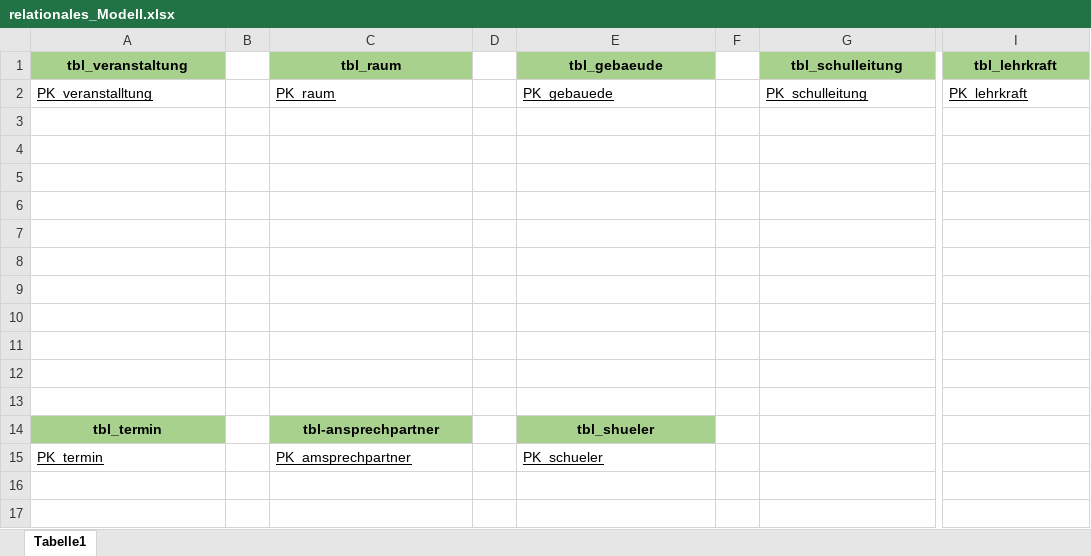
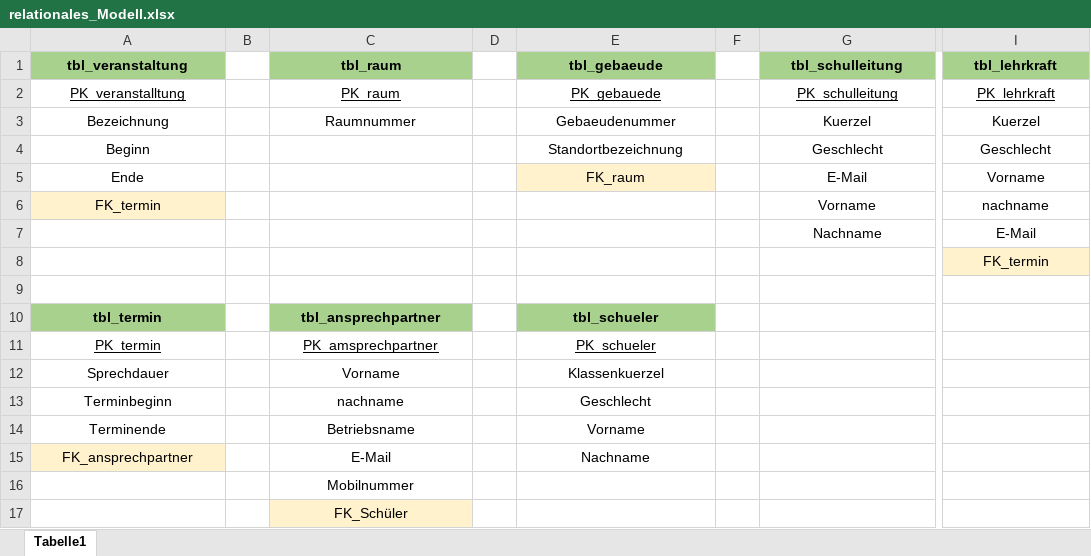
Before and after one commit to Denetor03/DB_Elternsprechtag, an Excel workbook: relationales_Modell.xlsx, sheet Tabelle1, drawn as a sheet; only a part is shown, gaps mark what is left out; values as stored, in another font and other column widths than the file's, no borders; removed rows and columns are numbered as before the commit, all else as after; rows hold the shown columns only; the diff names each change by its address in the sheet, - before the commit and + after, or states it on an @@ line.

Commit message:
Add files via upload

```diff
--- a/relationales_Modell.xlsx (sheet Tabelle1)
+++ b/relationales_Modell.xlsx (sheet Tabelle1)
-A2 alignment: left
+A2 alignment: center
-C2 alignment: left
+C2 alignment: center
-E2 alignment: left
+E2 alignment: center
-G2 alignment: left
+G2 alignment: center
-I2 alignment: left
+I2 alignment: center
+row 3: Bezeichnung |  | Raumnummer |  | Gebaeudenummer |  | Kuerzel | Kuerzel
+row 4: Beginn |  |  |  | Standortbezeichnung |  | Geschlecht | Geschlecht
+row 5: Ende |  |  |  | FK_raum |  | E-Mail | Vorname
+row 6: FK_termin |  |  |  |  |  | Vorname | nachname
+row 7:  |  |  |  |  |  | Nachname | E-Mail
+row 8:  |  |  |  |  |  |  | FK_termin
-row 4: (empty)
-row 5: (empty)
-row 6: (empty)
-row 7: (empty)
-row 8: (empty)
-row 9: (empty)
-row 10: (empty)
-row 11: (empty)
-row 12: (empty)
-row 13: (empty)
-C10 (tbl_raum): tbl-ansprechpartner
+C10 (tbl_raum): tbl_ansprechpartner
-E10 (tbl_gebaeude): tbl_shueler
+E10 (tbl_gebaeude): tbl_schueler
-A11 alignment: left
+A11 alignment: center
-C11 alignment: left
+C11 alignment: center
-E11 alignment: left
+E11 alignment: center
+row 12: Sprechdauer |  | Vorname |  | Klassenkuerzel
+row 13: Terminbeginn |  | nachname |  | Geschlecht
+row 14: Terminende |  | Betriebsname |  | Vorname
+row 15: FK_ansprechpartner |  | E-Mail |  | Nachname
+row 16:  |  | Mobilnummer
+row 17:  |  | FK_Schüler
```
